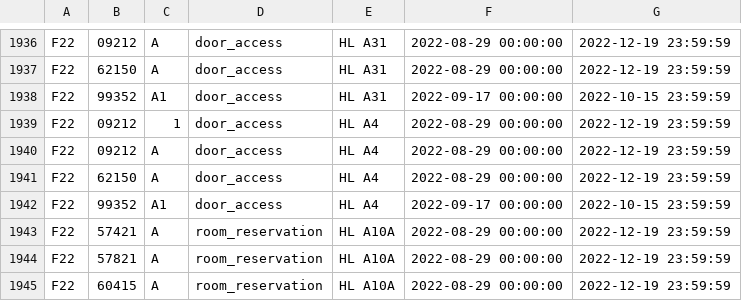
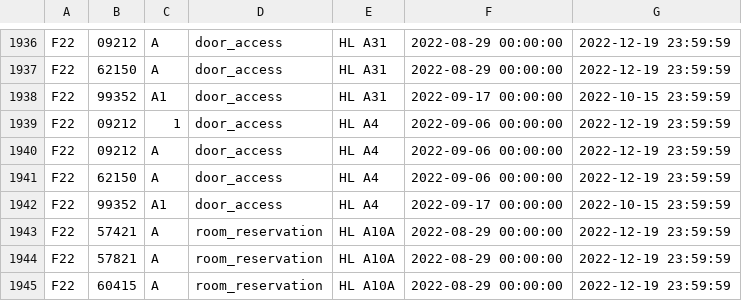
Before and after one commit to CMUIDeATe/aclman, a CSV file: data/sections.csv, drawn as a sheet; only a part is shown, gaps mark what is left out.

Commit message:
Delay HL A4 privs to 2022-09-06.
Per arrangement with instructors.  Half of HL A4 is a new Sewing Lab but the
other half is still being used as swap/prep space for the first week of
classes.

```diff
--- a/data/sections.csv
+++ b/data/sections.csv
@@ -1938,5 +1938,5 @@ F22,62150,A,door_access,HL A31,2022-08-29 00:00:00,2022-12-19 23:59:59
 F22,99352,A1,door_access,HL A31,2022-09-17 00:00:00,2022-10-15 23:59:59
-F22,09212,1,door_access,HL A4,2022-08-29 00:00:00,2022-12-19 23:59:59
-F22,09212,A,door_access,HL A4,2022-08-29 00:00:00,2022-12-19 23:59:59
-F22,62150,A,door_access,HL A4,2022-08-29 00:00:00,2022-12-19 23:59:59
+F22,09212,1,door_access,HL A4,2022-09-06 00:00:00,2022-12-19 23:59:59
+F22,09212,A,door_access,HL A4,2022-09-06 00:00:00,2022-12-19 23:59:59
+F22,62150,A,door_access,HL A4,2022-09-06 00:00:00,2022-12-19 23:59:59
 F22,99352,A1,door_access,HL A4,2022-09-17 00:00:00,2022-10-15 23:59:59
```
